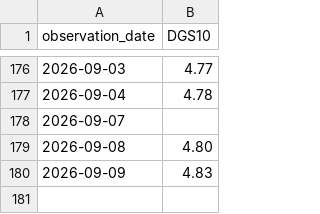
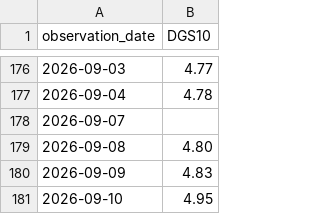
Before and after one commit to shadowapp-pixel/hud-rate-observatory, a CSV file: data/DGS10.csv, drawn as a sheet; only a part is shown, gaps mark what is left out.

```diff
--- a/data/DGS10.csv
+++ b/data/DGS10.csv
@@ -180 +180,2 @@ observation_date,DGS10
 2026-09-09,4.83
+2026-09-10,4.95
```
Also changed, not shown: data/DFF.csv, data/DGS2.csv, 5 other files.
